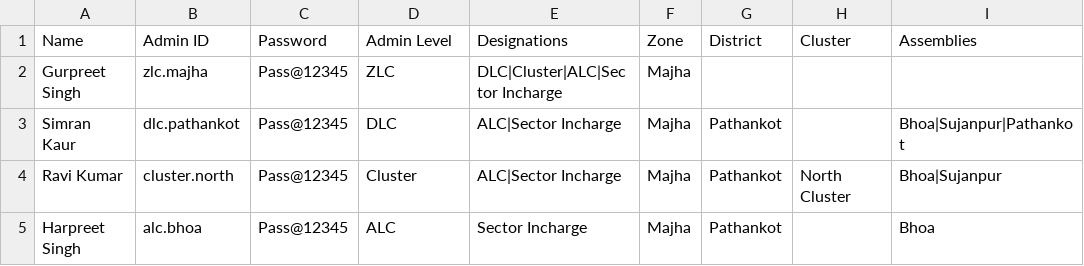
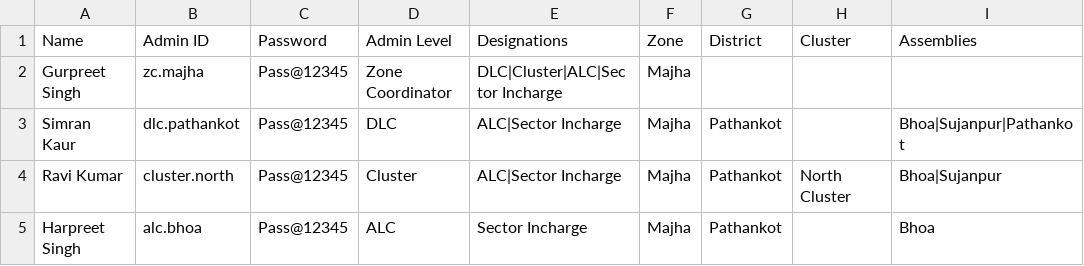
Before and after one commit to mmsbywarroom/Filedtracker, a CSV file: public/sample-admins.csv, drawn as a sheet.

```diff
--- a/public/sample-admins.csv
+++ b/public/sample-admins.csv
@@ -1,3 +1,3 @@
 Name,Admin ID,Password,Admin Level,Designations,Zone,District,Cluster,Assemblies
-Gurpreet Singh,zlc.majha,Pass@12345,ZLC,"DLC|Cluster|ALC|Sector Incharge",Majha,,,
+Gurpreet Singh,zc.majha,Pass@12345,Zone Coordinator,"DLC|Cluster|ALC|Sector Incharge",Majha,,,
 Simran Kaur,dlc.pathankot,Pass@12345,DLC,"ALC|Sector Incharge",Majha,Pathankot,,"Bhoa|Sujanpur|Pathankot"
```
Also changed, not shown: 15 other files.
